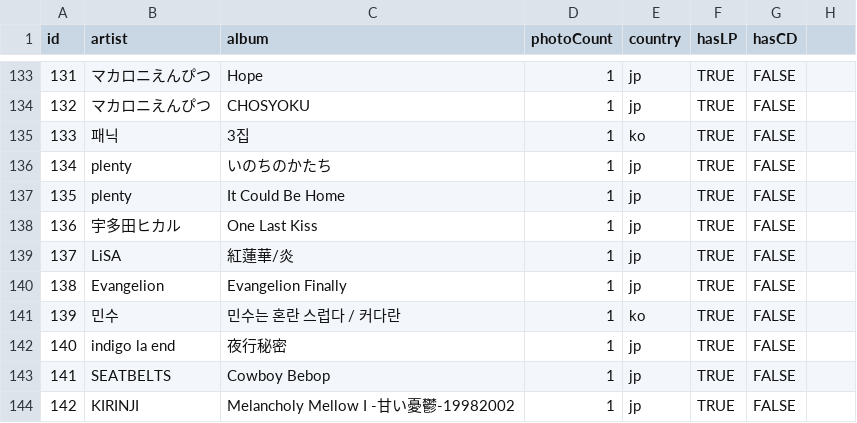
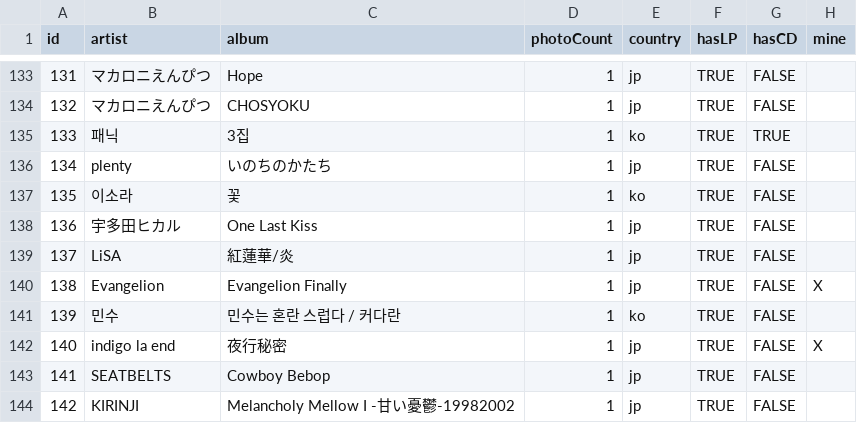
Before and after one commit to jin60641/albums, a CSV file: src/constants/data.csv, drawn as a sheet; only a part is shown, gaps mark what is left out; the diff covers the shown part only.

```diff
--- a/src/constants/data.csv
+++ b/src/constants/data.csv
@@ -1 +1 @@
-id,artist,album,photoCount,country,hasLP,hasCD
+id,artist,album,photoCount,country,hasLP,hasCD,mine
@@ -135 +135 @@ id,artist,album,photoCount,country,hasLP,hasCD
-133,패닉,3집,1,ko,TRUE,FALSE
+133,패닉,3집,1,ko,TRUE,TRUE,
@@ -137 +137 @@ id,artist,album,photoCount,country,hasLP,hasCD
-135,plenty,It Could Be Home,1,jp,TRUE,FALSE
+135,이소라,꽃,1,ko,TRUE,FALSE,
@@ -140 +140 @@ id,artist,album,photoCount,country,hasLP,hasCD
-138,Evangelion,Evangelion Finally,1,jp,TRUE,FALSE
+138,Evangelion,Evangelion Finally,1,jp,TRUE,FALSE,X
@@ -142 +142 @@ id,artist,album,photoCount,country,hasLP,hasCD
-140,indigo la end,夜行秘密,1,jp,TRUE,FALSE
+140,indigo la end,夜行秘密,1,jp,TRUE,FALSE,X
```
Also changed, not shown: 18 added rows and 5 edited cells elsewhere in this file, 19 other files.
